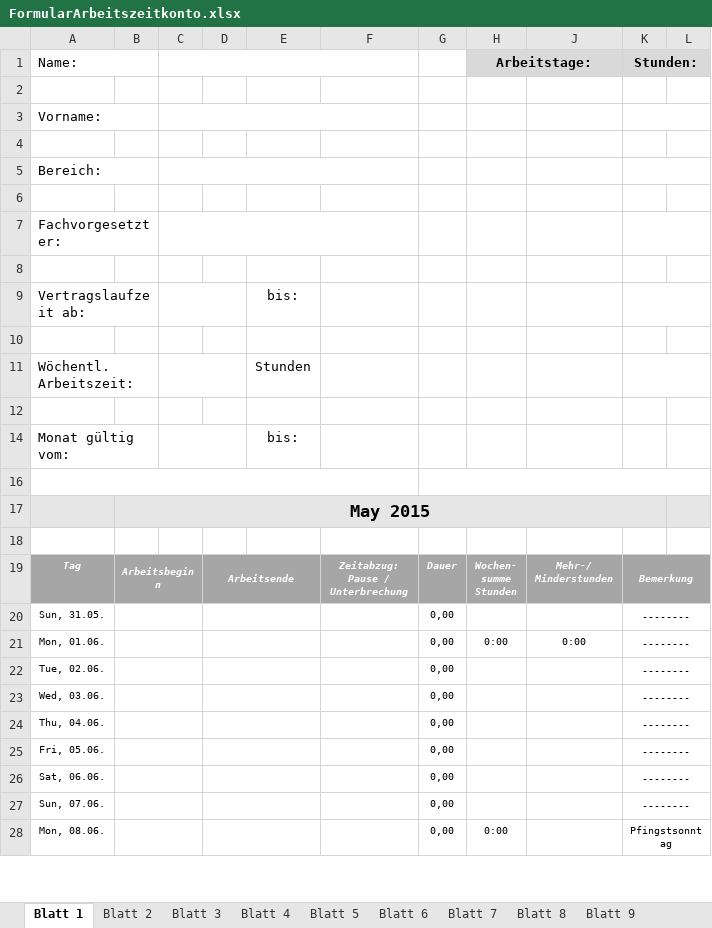
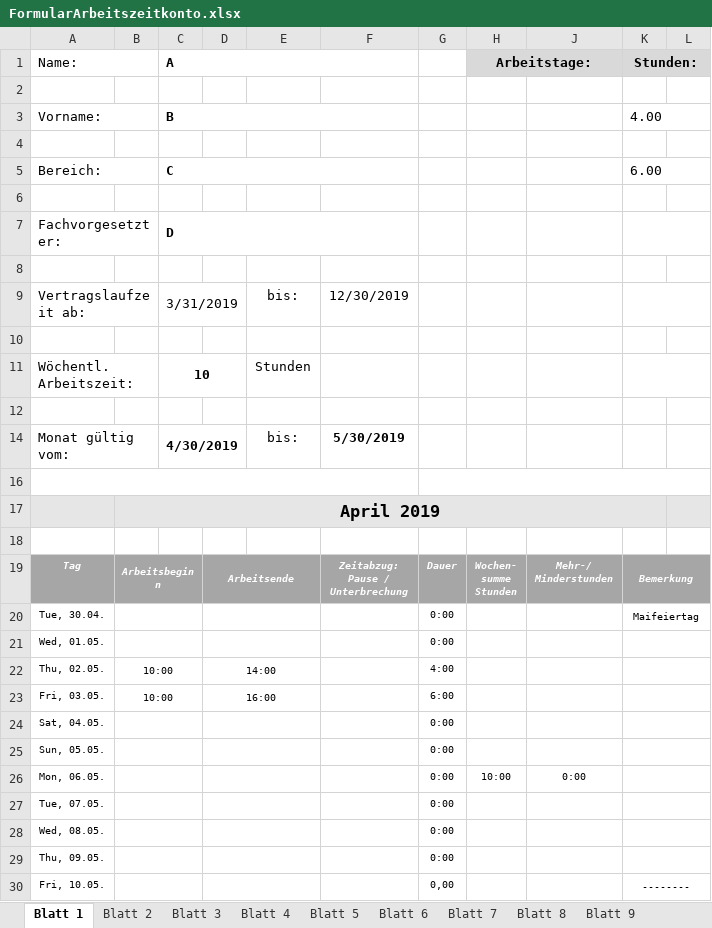
Before and after one commit to SmithyW/WebEngineeringSS23, an Excel workbook: Mockup/FormularArbeitszeitkonto.xlsx, sheet Blatt 1, drawn as a sheet; only a part is shown; values as stored, in another font and other column widths than the file's, no borders; charts and pictures and conditional formats not drawn; removed rows and columns are numbered as before the commit, all else as after; the diff covers the shown part only; the diff names each change by its address in the sheet, - before the commit and + after, or states it on an @@ line.

```diff
--- a/Mockup/FormularArbeitszeitkonto.xlsx (sheet Blatt 1)
+++ b/Mockup/FormularArbeitszeitkonto.xlsx (sheet Blatt 1)
-C1: (empty)
+C1: A
-C3 (A): (empty)
+C3 (A): B
-K3 (Stunden:): (empty)
+K3 (Stunden:): 4.00
-C5 (A): (empty)
+C5 (A): C
-K5 (Stunden:): (empty)
+K5 (Stunden:): 6.00
-C7 (A): (empty)
+C7 (A): D
-C9 (A): (empty)
+C9 (A): 3/31/2019
-F9: (empty)
+F9: 12/30/2019
-C11 (A): (empty)
+C11 (A): 10
-C14 (A): (empty)
+C14 (A): 4/30/2019
-F14: (empty)
+F14: 5/30/2019
-B17: May 2015
+B17: April 2019
-row 20: Sun, 31.05. |  |  |  |  |  | 0,00 |  |  | --------
+row 20: Tue, 30.04. |  |  |  |  |  | 0:00 |  |  | Maifeiertag
+row 21: Wed, 01.05. |  |  |  |  |  | 0:00
+row 22: Thu, 02.05. | 10:00 |  | 14:00 |  |  | 4:00
+row 23: Fri, 03.05. | 10:00 |  | 16:00 |  |  | 6:00
+row 24: Sat, 04.05. |  |  |  |  |  | 0:00
+row 25: Sun, 05.05. |  |  |  |  |  | 0:00
-A26 (Name:): Mon, 01.06.
+A26 (Name:): Mon, 06.05.
-G26: 0,00
+G26: 0:00
-H26 (Arbeitstage:): 0:00
+H26 (Arbeitstage:): 10:00
-K26 (Stunden:): --------
+K26 (Stunden:): (empty)
-row 22: Tue, 02.06. |  |  |  |  |  | 0,00 |  |  | --------
-row 23: Wed, 03.06. |  |  |  |  |  | 0,00 |  |  | --------
-row 24: Thu, 04.06. |  |  |  |  |  | 0,00 |  |  | --------
+row 27: Tue, 07.05. |  |  |  |  |  | 0:00
+row 28: Wed, 08.05. |  |  |  |  |  | 0:00
+row 29: Thu, 09.05. |  |  |  |  |  | 0:00
-A30 (Name:): Fri, 05.06.
+A30 (Name:): Fri, 10.05.
-row 26: Sat, 06.06. |  |  |  |  |  | 0,00 |  |  | --------
-row 27: Sun, 07.06. |  |  |  |  |  | 0,00 |  |  | --------
-row 28: Mon, 08.06. |  |  |  |  |  | 0,00 | 0:00 |  | Pfingstsonntag
```
Also changed, not shown: 2 added rows, 4 removed rows and 23 edited cells elsewhere in this sheet, sheet Blatt 11, sheet Blatt 12, sheet Blatt 7, sheet Blatt 9, sheet Blatt 8, sheet Blatt 10, 5 more sheets, formulas that keep their value, hidden cells, charts or pictures, 8 other files.
